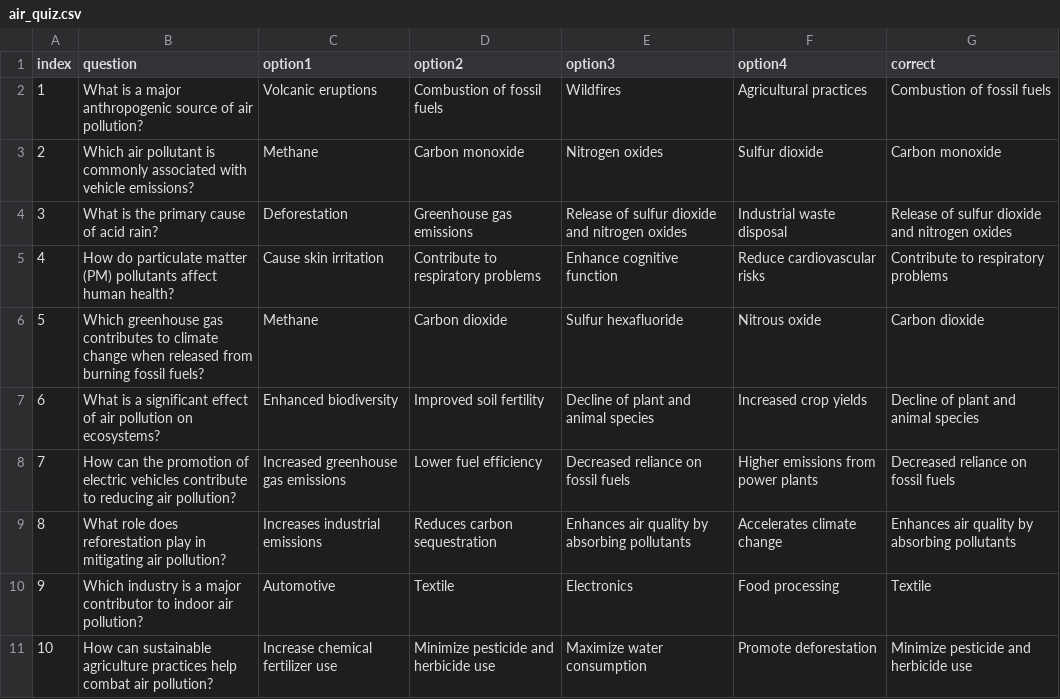
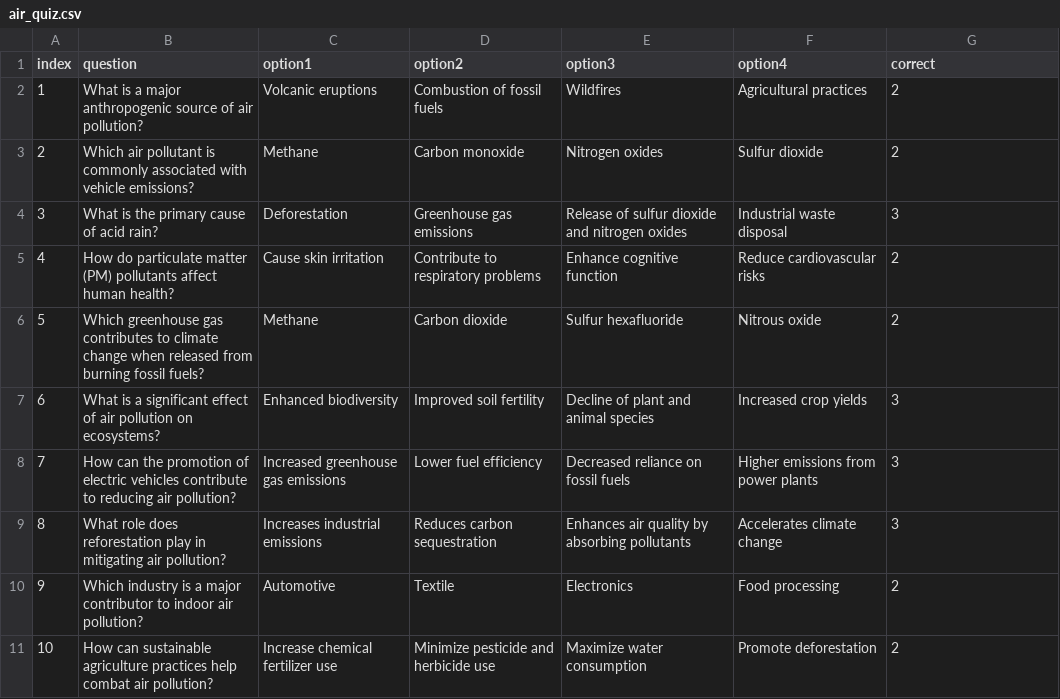
Before and after one commit to aryankaushal/AK_CSIA, a CSV file: Text Files/air_quiz.csv, drawn as a sheet; only a part is shown; the diff covers the shown part only.

```diff
--- a/Text Files/air_quiz.csv
+++ b/Text Files/air_quiz.csv
@@ -1,11 +1,11 @@
 index,question,option1,option2,option3,option4,correct
-1,What is a major anthropogenic source of air pollution?,Volcanic eruptions,Combustion of fossil fuels,Wildfires,Agricultural practices,Combustion of fossil fuels
-2,Which air pollutant is commonly associated with vehicle emissions?,Methane,Carbon monoxide,Nitrogen oxides,Sulfur dioxide,Carbon monoxide
-3,What is the primary cause of acid rain?,Deforestation,Greenhouse gas emissions,Release of sulfur dioxide and nitrogen oxides,Industrial waste disposal,Release of sulfur dioxide and nitrogen oxides
-4,How do particulate matter (PM) pollutants affect human health?,Cause skin irritation,Contribute to respiratory problems,Enhance cognitive function,Reduce cardiovascular risks,Contribute to respiratory problems
-5,Which greenhouse gas contributes to climate change when released from burning fossil fuels?,Methane,Carbon dioxide,Sulfur hexafluoride,Nitrous oxide,Carbon dioxide
-6,What is a significant effect of air pollution on ecosystems?,Enhanced biodiversity,Improved soil fertility,Decline of plant and animal species,Increased crop yields,Decline of plant and animal species
-7,How can the promotion of electric vehicles contribute to reducing air pollution?,Increased greenhouse gas emissions,Lower fuel efficiency,Decreased reliance on fossil fuels,Higher emissions from power plants,Decreased reliance on fossil fuels
-8,What role does reforestation play in mitigating air pollution?,Increases industrial emissions,Reduces carbon sequestration,Enhances air quality by absorbing pollutants,Accelerates climate change,Enhances air quality by absorbing pollutants
-9,Which industry is a major contributor to indoor air pollution?,Automotive,Textile,Electronics,Food processing,Textile
-10,How can sustainable agriculture practices help combat air pollution?,Increase chemical fertilizer use,Minimize pesticide and herbicide use,Maximize water consumption,Promote deforestation,Minimize pesticide and herbicide use
+1,What is a major anthropogenic source of air pollution?,Volcanic eruptions,Combustion of fossil fuels,Wildfires,Agricultural practices,2
+2,Which air pollutant is commonly associated with vehicle emissions?,Methane,Carbon monoxide,Nitrogen oxides,Sulfur dioxide,2
+3,What is the primary cause of acid rain?,Deforestation,Greenhouse gas emissions,Release of sulfur dioxide and nitrogen oxides,Industrial waste disposal,3
+4,How do particulate matter (PM) pollutants affect human health?,Cause skin irritation,Contribute to respiratory problems,Enhance cognitive function,Reduce cardiovascular risks,2
+5,Which greenhouse gas contributes to climate change when released from burning fossil fuels?,Methane,Carbon dioxide,Sulfur hexafluoride,Nitrous oxide,2
+6,What is a significant effect of air pollution on ecosystems?,Enhanced biodiversity,Improved soil fertility,Decline of plant and animal species,Increased crop yields,3
+7,How can the promotion of electric vehicles contribute to reducing air pollution?,Increased greenhouse gas emissions,Lower fuel efficiency,Decreased reliance on fossil fuels,Higher emissions from power plants,3
+8,What role does reforestation play in mitigating air pollution?,Increases industrial emissions,Reduces carbon sequestration,Enhances air quality by absorbing pollutants,Accelerates climate change,3
+9,Which industry is a major contributor to indoor air pollution?,Automotive,Textile,Electronics,Food processing,2
+10,How can sustainable agriculture practices help combat air pollution?,Increase chemical fertilizer use,Minimize pesticide and herbicide use,Maximize water consumption,Promote deforestation,2
```
Also changed, not shown: 10 edited cells elsewhere in this file, Text Files/global_quiz.csv, Text Files/land_quiz.csv, 2 other files.
